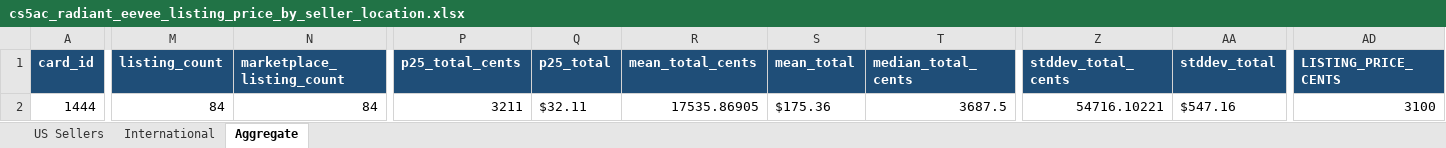
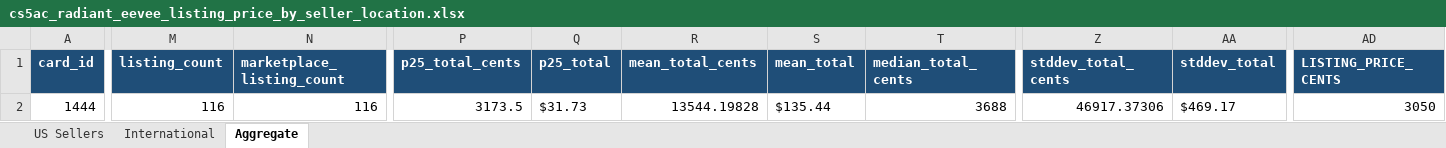
Before and after one commit to Leedle-dev/card-tracking-tool, an Excel workbook: reports/inventory/cs5ac_radiant_eevee_listing_price_by_seller_location.xlsx, sheet Aggregate, drawn as a sheet; only a part is shown, gaps mark what is left out; values as stored, in another font and other column widths than the file's, no borders; the diff covers the shown part only; the diff names each change by its address in the sheet, - before the commit and + after, or states it on an @@ line.

Commit message:
Exclude graded and variation listings from price estimates

```diff
--- a/reports/inventory/cs5ac_radiant_eevee_listing_price_by_seller_location.xlsx (sheet Aggregate)
+++ b/reports/inventory/cs5ac_radiant_eevee_listing_price_by_seller_location.xlsx (sheet Aggregate)
-M2 (listing_count): 84
+M2 (listing_count): 116
-N2 (marketplace_listing_count): 84
+N2 (marketplace_listing_count): 116
-P2 (p25_total_cents): 3211
+P2 (p25_total_cents): 3173.5
-Q2 (p25_total): $32.11
+Q2 (p25_total): $31.73
-R2 (mean_total_cents): 17535.86905
+R2 (mean_total_cents): 13544.19828
-S2 (mean_total): $175.36
+S2 (mean_total): $135.44
-T2 (median_total_cents): 3687.5
+T2 (median_total_cents): 3688
-Z2 (stddev_total_cents): 54716.10221
+Z2 (stddev_total_cents): 46917.37306
-AA2 (stddev_total): $547.16
+AA2 (stddev_total): $469.17
-AD2 (LISTING_PRICE_CENTS): 3100
+AD2 (LISTING_PRICE_CENTS): 3050
```
Also changed, not shown: 13 edited cells elsewhere in this sheet, sheet US Sellers, sheet International, 4 other files.
